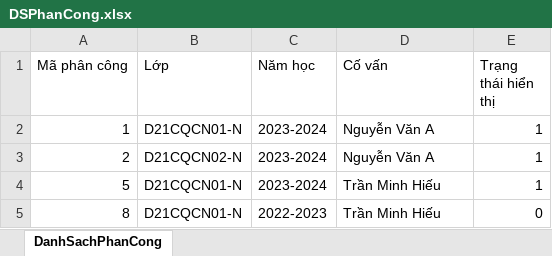
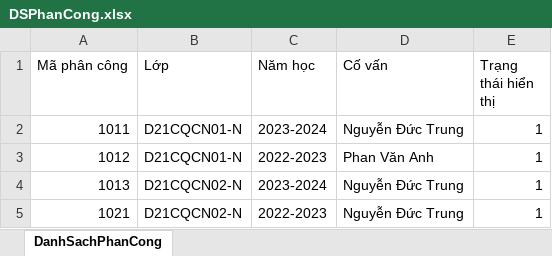
Before and after one commit to NND24/ungDungTinhDRL, an Excel workbook: src/main/java/files/DSPhanCong.xlsx, sheet DanhSachPhanCong, drawn as a sheet; values as stored, in another font and other column widths than the file's, no borders; removed rows and columns are numbered as before the commit, all else as after; the diff names each change by its address in the sheet, - before the commit and + after, or states it on an @@ line.

Commit message:
Sửa lỗi cập nhật phân công

```diff
--- a/src/main/java/files/DSPhanCong.xlsx (sheet DanhSachPhanCong)
+++ b/src/main/java/files/DSPhanCong.xlsx (sheet DanhSachPhanCong)
-A2 (Mã phân công): 1
+A2 (Mã phân công): 1011
-D2 (Cố vấn): Nguyễn Văn A
+D2 (Cố vấn): Nguyễn Đức Trung
+row 3: 1012 | D21CQCN01-N | 2022-2023 | Phan Văn Anh | 1
-A4 (Mã phân công): 2
+A4 (Mã phân công): 1013
-D4 (Cố vấn): Nguyễn Văn A
+D4 (Cố vấn): Nguyễn Đức Trung
-row 4: 5 | D21CQCN01-N | 2023-2024 | Trần Minh Hiếu | 1
-row 5: 8 | D21CQCN01-N | 2022-2023 | Trần Minh Hiếu | 0
+row 5: 1021 | D21CQCN02-N | 2022-2023 | Nguyễn Đức Trung | 1
```
Also changed, not shown: 2 other files.
